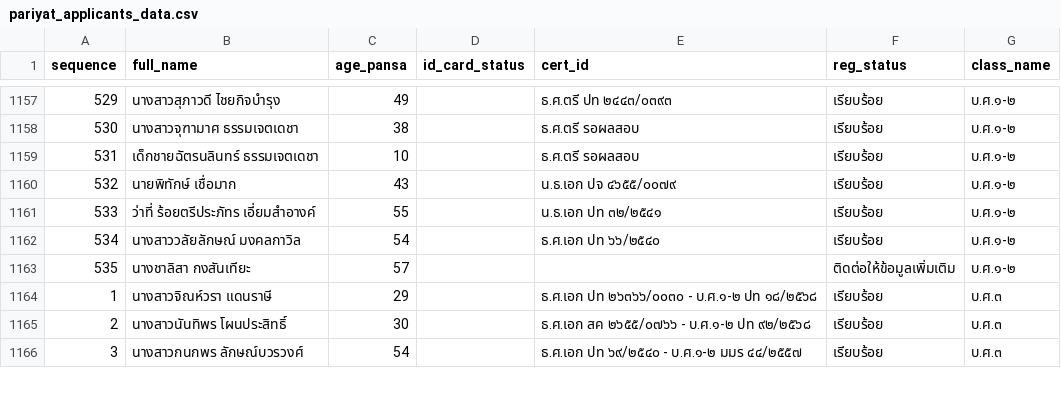
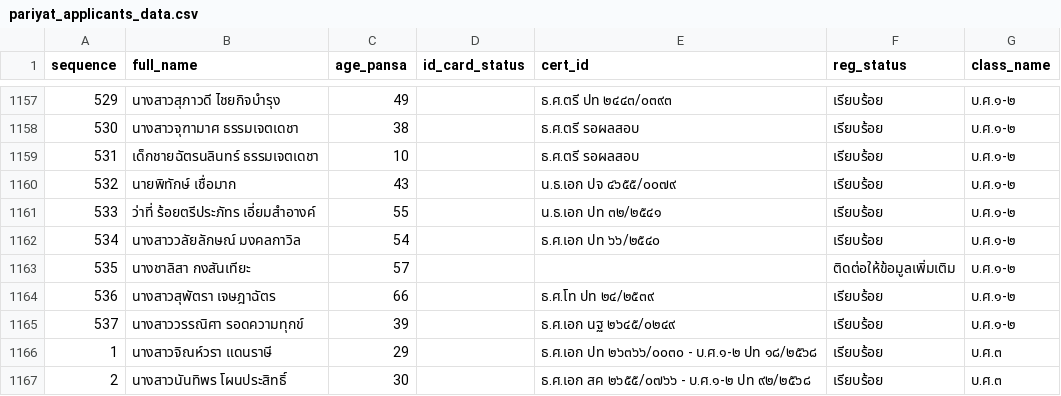
Before and after one commit to Kanjin22/pariyat-search-project, a CSV file: data/pariyat_applicants_data.csv, drawn as a sheet; only a part is shown, gaps mark what is left out; the shorter side is filled out with more unchanged rows; the diff names each change by its address in the sheet, - before the commit and + after, or states it on an @@ line.

Commit message:
Update pariyat_applicants_data.csv

```diff
--- a/data/pariyat_applicants_data.csv
+++ b/data/pariyat_applicants_data.csv
+row 1164: 536 | นางสาวสุพัตรา เจษฎาฉัตร | 66 |  | ธ.ศ.โท ปท ๒๔/๒๕๓๙ | เรียบร้อย | บ.ศ.๑-๒
+row 1165: 537 | นางสาววรรณิศา รอดความทุกข์ | 39 |  | ธ.ศ.เอก นฐ ๒๖๔๕/๐๒๔๙ | เรียบร้อย | บ.ศ.๑-๒
```
